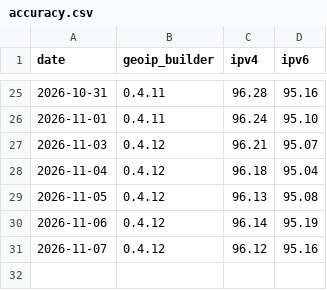
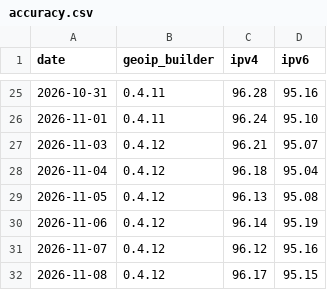
Before and after one commit to opengeoip/databases, a CSV file: accuracy.csv, drawn as a sheet; only a part is shown, gaps mark what is left out.

```diff
--- a/accuracy.csv
+++ b/accuracy.csv
@@ -31 +31,2 @@ date,geoip_builder,ipv4,ipv6
 2026-11-07,0.4.12,96.12,95.16
+2026-11-08,0.4.12,96.17,95.15
```
Also changed, not shown: 2 other files.
